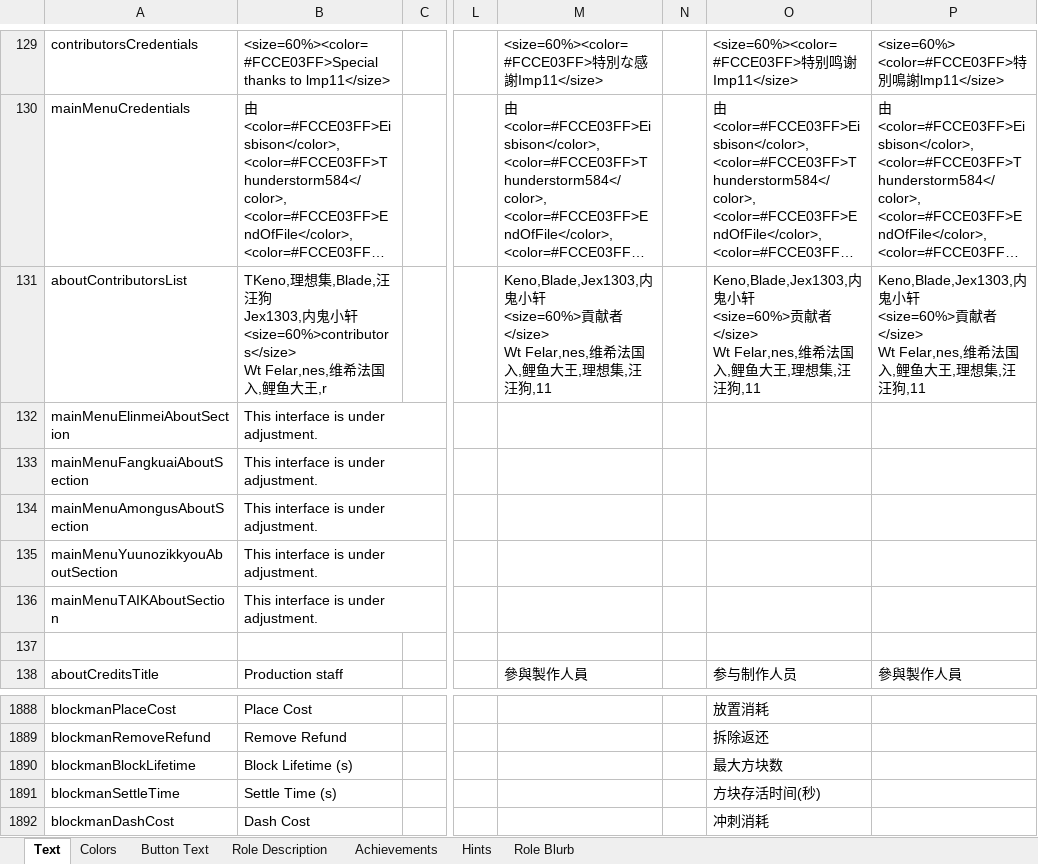
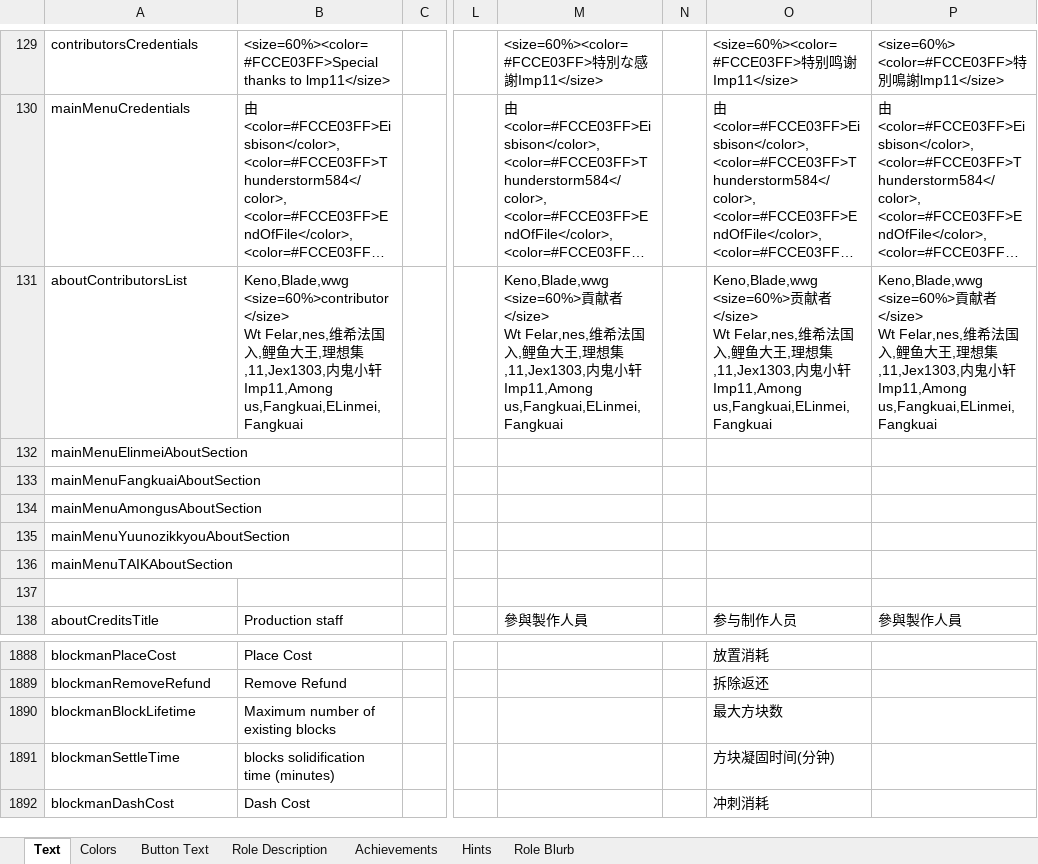
Before and after one commit to HmozuhtoheG/TheOtherRolesVault, an Excel workbook: Strings.xlsx, sheet Text, drawn as a sheet; only a part is shown, gaps mark what is left out; long unchanged cells end in …; values as stored, in another font and other column widths than the file's, no borders; ↵ is a line break in a cell; the diff covers the shown part only; the diff names each change by its address in the sheet, - before the commit and + after, or states it on an @@ line.

```diff
--- a/Strings.xlsx (sheet Text)
+++ b/Strings.xlsx (sheet Text)
-B131: TKeno,理想集,Blade,汪汪狗 ↵ Jex1303,内鬼小轩 ↵ <size=60%>contributors</size> ↵ Wt Felar,nes,维希法国入,鲤鱼大王,r
+B131: Keno,Blade,wwg ↵ <size=60%>contributor</size> ↵ Wt Felar,nes,维希法国入,鲤鱼大王,理想集,11,Jex1303,内鬼小轩 ↵ Imp11,Among us,Fangkuai,ELinmei,Fangkuai
-M131: Keno,Blade,Jex1303,内鬼小轩 ↵ <size=60%>貢献者</size> ↵ Wt Felar,nes,维希法国入,鲤鱼大王,理想集,汪汪狗,11
+M131: Keno,Blade,wwg ↵ <size=60%>貢献者</size> ↵ Wt Felar,nes,维希法国入,鲤鱼大王,理想集,11,Jex1303,内鬼小轩 ↵ Imp11,Among us,Fangkuai,ELinmei,Fangkuai
-O131: Keno,Blade,Jex1303,内鬼小轩 ↵ <size=60%>贡献者</size> ↵ Wt Felar,nes,维希法国入,鲤鱼大王,理想集,汪汪狗,11
+O131: Keno,Blade,wwg ↵ <size=60%>贡献者</size> ↵ Wt Felar,nes,维希法国入,鲤鱼大王,理想集,11,Jex1303,内鬼小轩 ↵ Imp11,Among us,Fangkuai,ELinmei,Fangkuai
-P131: Keno,Blade,Jex1303,内鬼小轩 ↵ <size=60%>貢献者</size> ↵ Wt Felar,nes,维希法国入,鲤鱼大王,理想集,汪汪狗,11
+P131: Keno,Blade,wwg ↵ <size=60%>貢献者</size> ↵ Wt Felar,nes,维希法国入,鲤鱼大王,理想集,11,Jex1303,内鬼小轩 ↵ Imp11,Among us,Fangkuai,ELinmei,Fangkuai
-B132:B136: This interface is under adjustment.
+B132:B136: (empty)
-B1890: Block Lifetime (s)
+B1890: Maximum number of existing blocks
-B1891: Settle Time (s)
+B1891: blocks solidification time (minutes)
-O1891: 方块存活时间(秒)
+O1891: 方块凝固时间(分钟)
```
Also changed, not shown: 35 added rows, 1 removed row and 18 edited cells elsewhere in this sheet, 44 other files.
